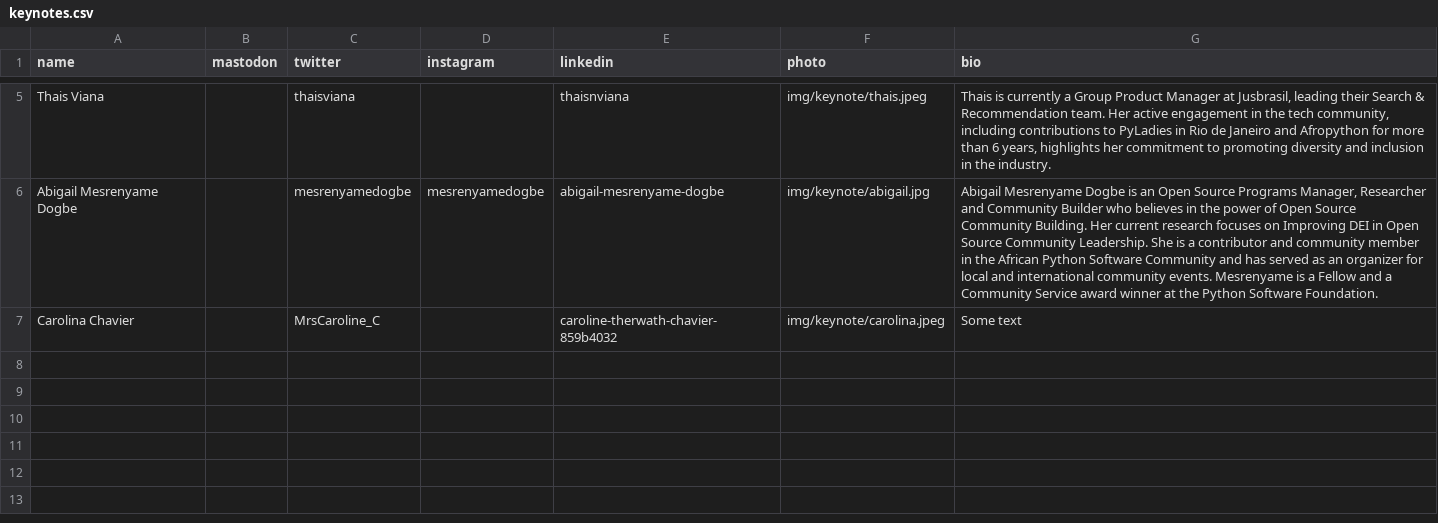
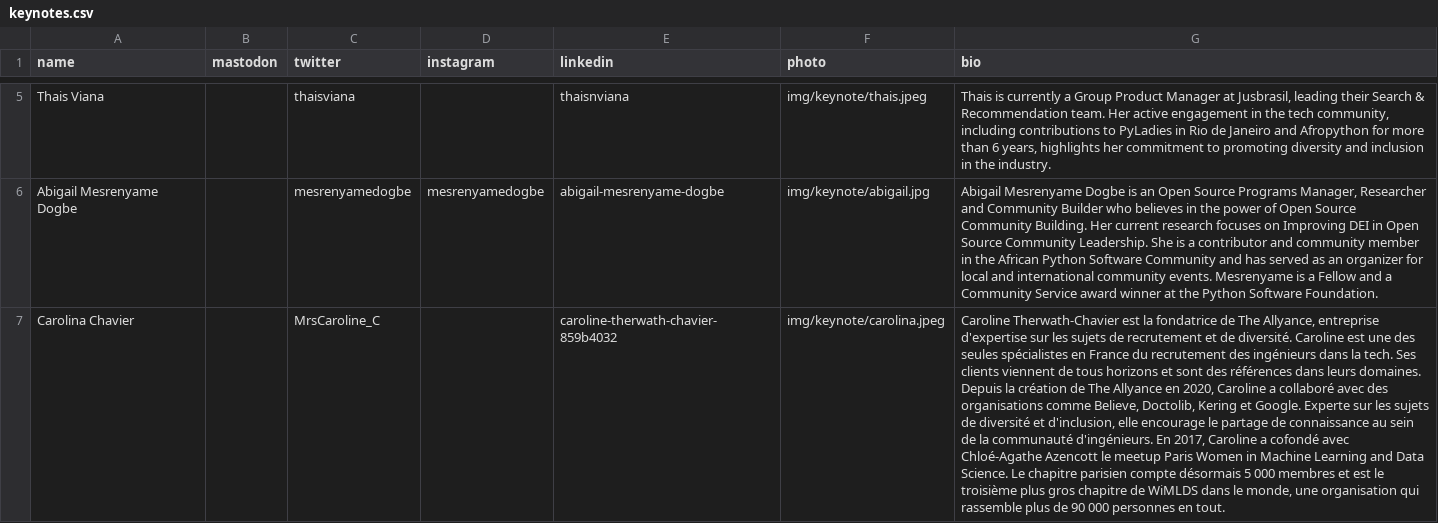
Before and after one commit to pyladies/global-conference, a CSV file: generate_site/keynotes.csv, drawn as a sheet; only a part is shown, gaps mark what is left out; the diff names each change by its address in the sheet, - before the commit and + after, or states it on an @@ line.

Commit message:
Add Caroline bio

```diff
--- a/generate_site/keynotes.csv
+++ b/generate_site/keynotes.csv
-G7 (bio): Some text
+G7 (bio): Caroline Therwath-Chavier est la fondatrice de The Allyance, entreprise d'expertise sur les sujets de recrutement et de diversité. Caroline est une des seules spécialistes en France du recrutement des ingénieurs dans la tech. Ses clients viennent de tous horizons et sont des références dans leurs domaines. Depuis la création de The Allyance en 2020, Caroline a collaboré avec des organisations comme Believe, Doctolib, Kering et Google. Experte sur les sujets de diversité et d'inclusion, elle encourage le partage de connaissance au sein de la communauté d'ingénieurs. En 2017, Caroline a cofondé avec Chloé-Agathe Azencott le meetup Paris Women in Machine Learning and Data Science. Le chapitre parisien compte désormais 5 000 membres et est le troisième plus gros chapitre de WiMLDS dans le monde, une organisation qui rassemble plus de 90 000 personnes en tout.
```
